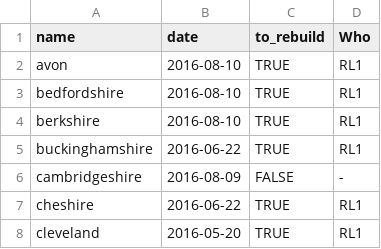
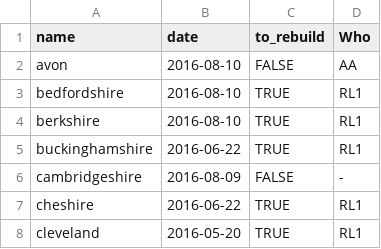
Before and after one commit to npct/pct-scripts, a CSV file: to_rebuild_updated.csv, drawn as a sheet; only a part is shown.

Commit message:
Update build plan

```diff
--- a/to_rebuild_updated.csv
+++ b/to_rebuild_updated.csv
@@ -1,3 +1,3 @@
 name,date,to_rebuild,Who
-avon,2016-08-10,TRUE,RL1
+avon,2016-08-10,FALSE,AA
 bedfordshire,2016-08-10,TRUE,RL1
```
